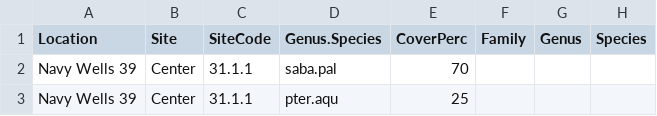
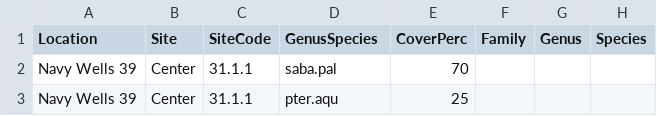
Before and after one commit to TREC-Agroecology/plant-diversity, a CSV file: data/02_NEON_NavyWells39_2021.csv, drawn as a sheet; only a part is shown.

Commit message:
Navy Wells data: Genus.Species > GenusSpecies

```diff
--- a/data/02_NEON_NavyWells39_2021.csv
+++ b/data/02_NEON_NavyWells39_2021.csv
@@ -1,2 +1,2 @@
-Location,Site,SiteCode,Genus.Species,CoverPerc,Family,Genus,Species
+Location,Site,SiteCode,GenusSpecies,CoverPerc,Family,Genus,Species
 Navy Wells 39,Center,31.1.1,saba.pal,70,,,
```
